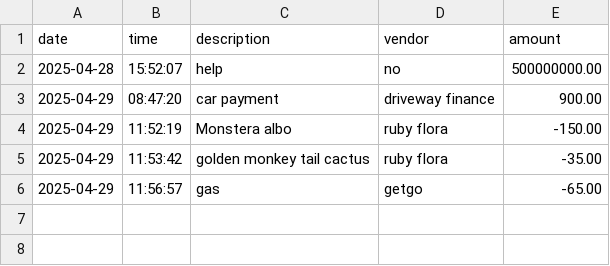
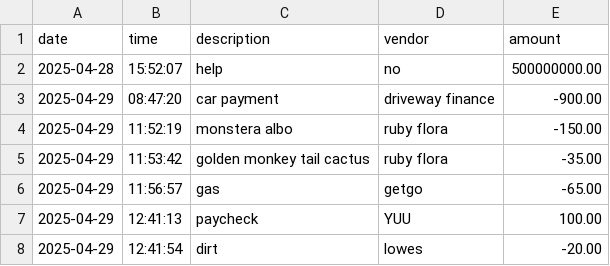
Before and after one commit to zerkxes-a/LearnToCode_Capstones, a CSV file: BankApp/src/main/resources/transactions.csv, drawn as a sheet.

```diff
--- a/BankApp/src/main/resources/transactions.csv
+++ b/BankApp/src/main/resources/transactions.csv
@@ -2,5 +2,7 @@ date | time | description | vendor | amount
 2025-04-28 | 15:52:07 | help | no | 500000000.00
-2025-04-29 | 08:47:20 | car payment | driveway finance | 900.00
-2025-04-29 | 11:52:19 | Monstera albo | ruby flora | -150.00
+2025-04-29 | 08:47:20 | car payment | driveway finance | -900.00
+2025-04-29 | 11:52:19 | monstera albo | ruby flora | -150.00
 2025-04-29 | 11:53:42 | golden monkey tail cactus | ruby flora | -35.00
 2025-04-29 | 11:56:57 | gas | getgo | -65.00
+2025-04-29 | 12:41:13 | paycheck | YUU | 100.00
+2025-04-29 | 12:41:54 | dirt | lowes | -20.00
```
Also changed, not shown: 4 other files.
